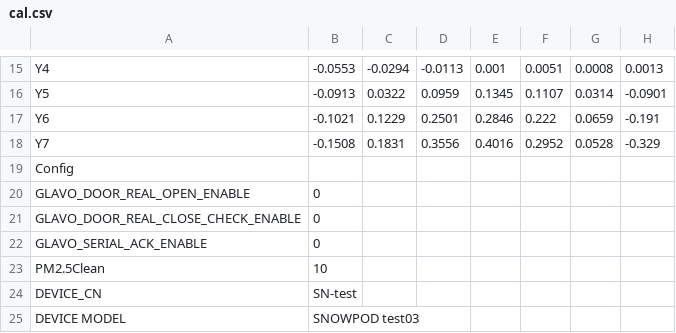
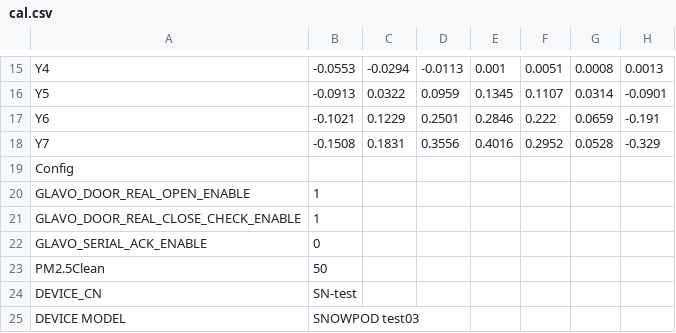
Before and after one commit to HuiMa-UPC/upc, a CSV file: doc/cal.csv, drawn as a sheet; only a part is shown, gaps mark what is left out.

```diff
--- a/doc/cal.csv
+++ b/doc/cal.csv
@@ -19,6 +19,6 @@ Y7,-0.1508,0.1831,0.3556,0.4016,0.2952,0.0528,-0.329
 Config,,,,,,,
-GLAVO_DOOR_REAL_OPEN_ENABLE,0,,,,,,
-GLAVO_DOOR_REAL_CLOSE_CHECK_ENABLE,0,,,,,,
+GLAVO_DOOR_REAL_OPEN_ENABLE,1,,,,,,
+GLAVO_DOOR_REAL_CLOSE_CHECK_ENABLE,1,,,,,,
 GLAVO_SERIAL_ACK_ENABLE,0,,,,,,
-PM2.5Clean,10,,,,,,
+PM2.5Clean,50,,,,,,
 DEVICE_CN,SN-test,,,,,,
```
Also changed, not shown: 10 other files.
